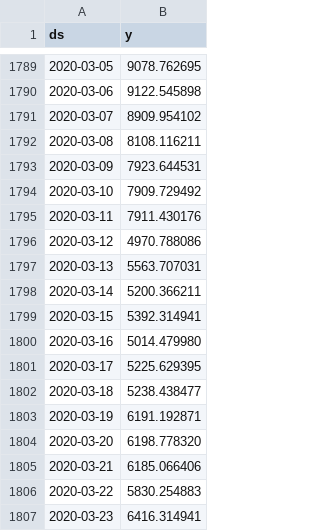
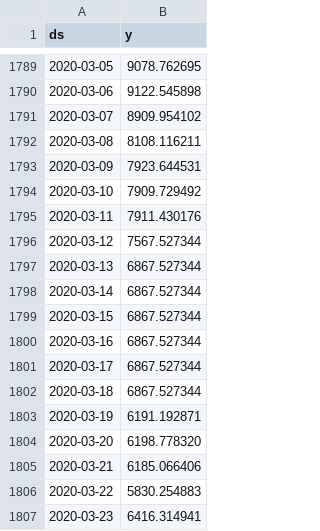
Before and after one commit to bruno-nirello/Data-Engineer-Portfolio, a CSV file: BTC-USD2.csv, drawn as a sheet; only a part is shown, gaps mark what is left out; the diff covers the shown part only.

```diff
--- a/BTC-USD2.csv
+++ b/BTC-USD2.csv
@@ -1795,9 +1795,9 @@ ds,y
 2020-03-11,7911.430176
-2020-03-12,4970.788086
-2020-03-13,5563.707031
-2020-03-14,5200.366211
-2020-03-15,5392.314941
-2020-03-16,5014.479980
-2020-03-17,5225.629395
-2020-03-18,5238.438477
+2020-03-12,7567.527344
+2020-03-13,6867.527344
+2020-03-14,6867.527344
+2020-03-15,6867.527344
+2020-03-16,6867.527344
+2020-03-17,6867.527344
+2020-03-18,6867.527344
 2020-03-19,6191.192871
```
Also changed, not shown: 16 edited cells elsewhere in this file.
